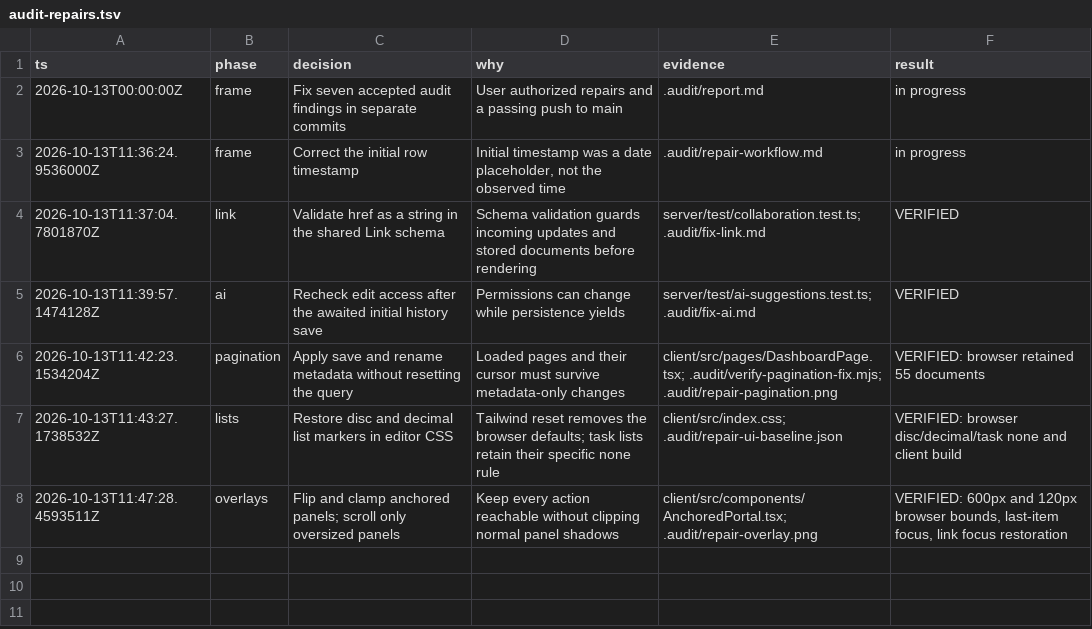
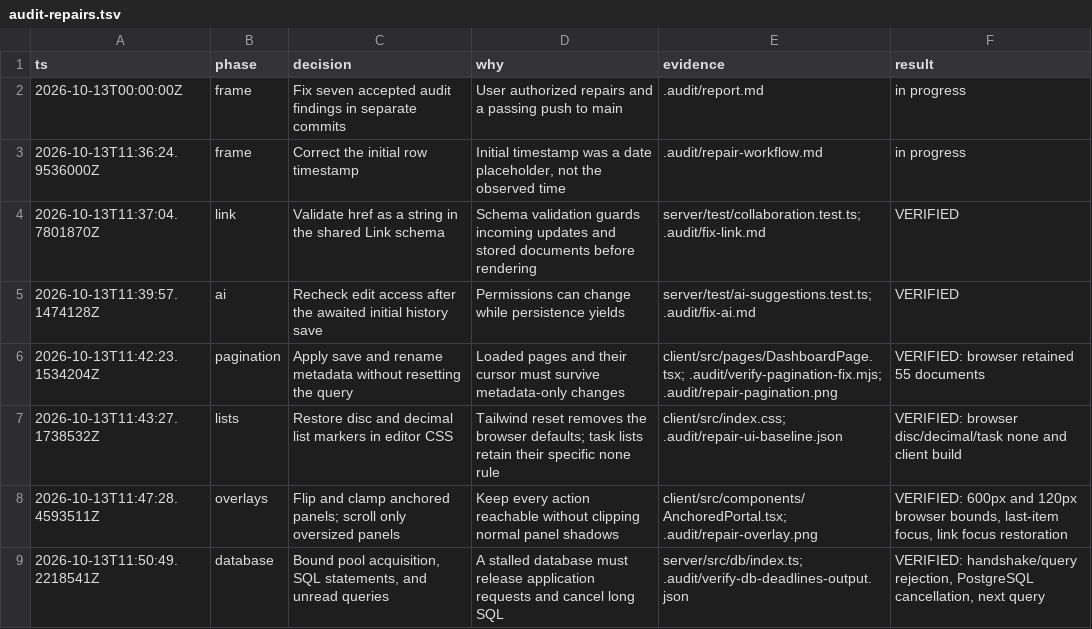
Before and after one commit to Het-Jethva/TypeSync, a TSV file: docs/audit-repairs.tsv, drawn as a sheet; the diff names each change by its address in the sheet, - before the commit and + after, or states it on an @@ line.

Commit message:
fix: bound database connection and query waits

```diff
--- a/docs/audit-repairs.tsv
+++ b/docs/audit-repairs.tsv
+row 9: 2026-10-13T11:50:49.2218541Z | database | Bound pool acquisition, SQL statements, and unread queries | A stalled database must release application requests and cancel long SQL | server/src/db/index.ts; .audit/verify-db-deadlines-output.json | VERIFIED: handshake/query rejection, PostgreSQL cancellation, next query
```
Also changed, not shown: 1 other file.
